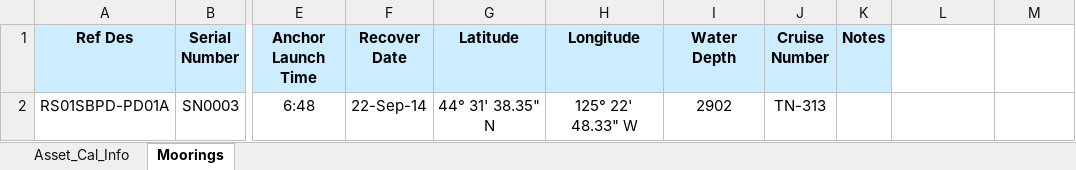
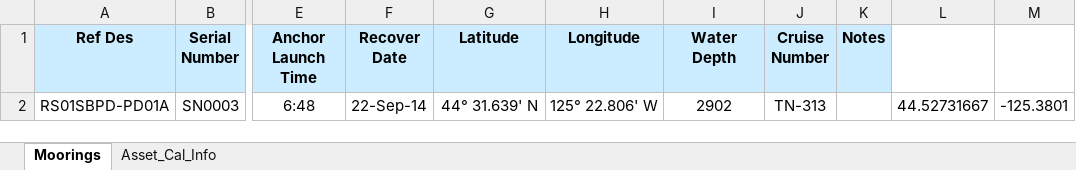
Before and after one commit to oceanobservatories/ingestion-csvs, an Excel workbook: RS01SBPD/Omaha_Cal_Info_RS01SBPD_00001.xlsx, sheet Moorings, drawn as a sheet; only a part is shown, gaps mark what is left out; values as stored, in another font and other column widths than the file's, no borders; charts and pictures not drawn; the diff names each change by its address in the sheet, - before the commit and + after, or states it on an @@ line.

```diff
--- a/RS01SBPD/Omaha_Cal_Info_RS01SBPD_00001.xlsx (sheet Moorings)
+++ b/RS01SBPD/Omaha_Cal_Info_RS01SBPD_00001.xlsx (sheet Moorings)
@@ sheet tab order changed: Moorings | Asset_Cal_Info @@
-G2 (Latitude): 44° 31' 38.35" N
+G2 (Latitude): 44° 31.639' N
-H2 (Longitude): 125° 22' 48.33" W
+H2 (Longitude): 125° 22.806' W
-L2: (empty)
+L2: 44.52731667
-M2: (empty)
+M2: -125.3801
```
Also changed, not shown: sheet Asset_Cal_Info, charts or pictures, RS01SBPS/Omaha_Cal_Info_RS01SBPS_00001.xlsx, RS01SUM1/Omaha_Cal_Info_RS01SUM1_00001.xlsx, 17 other files.
